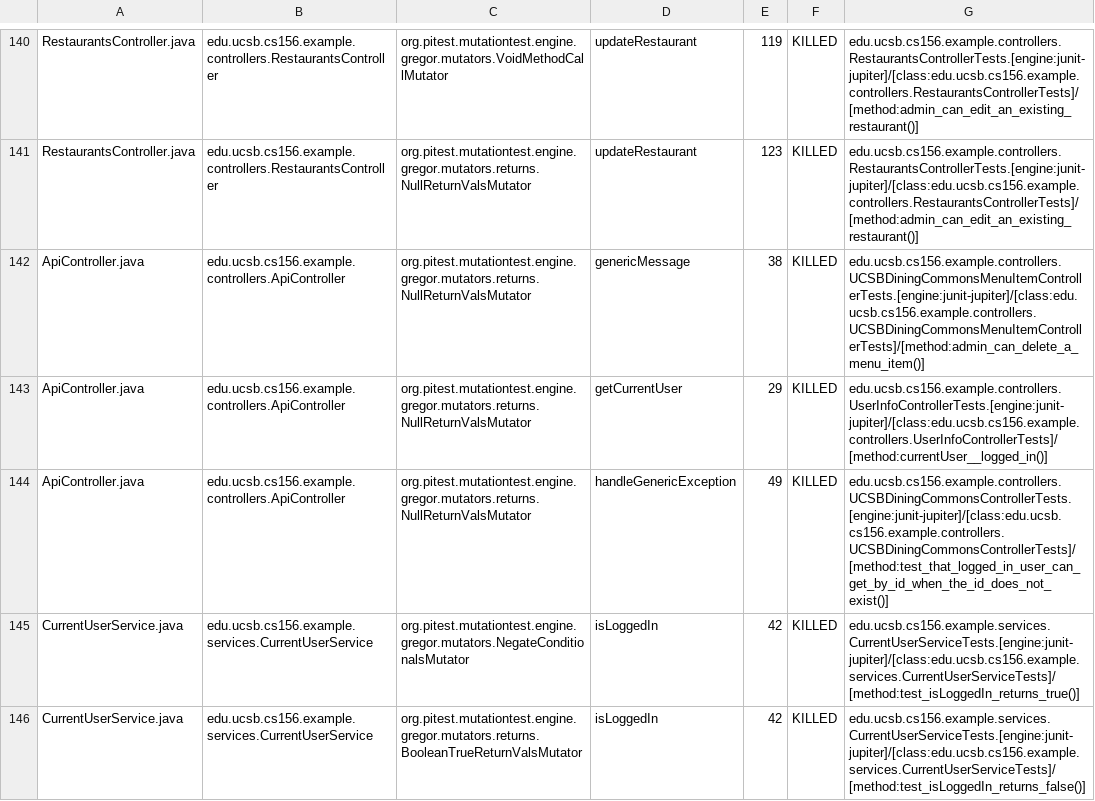
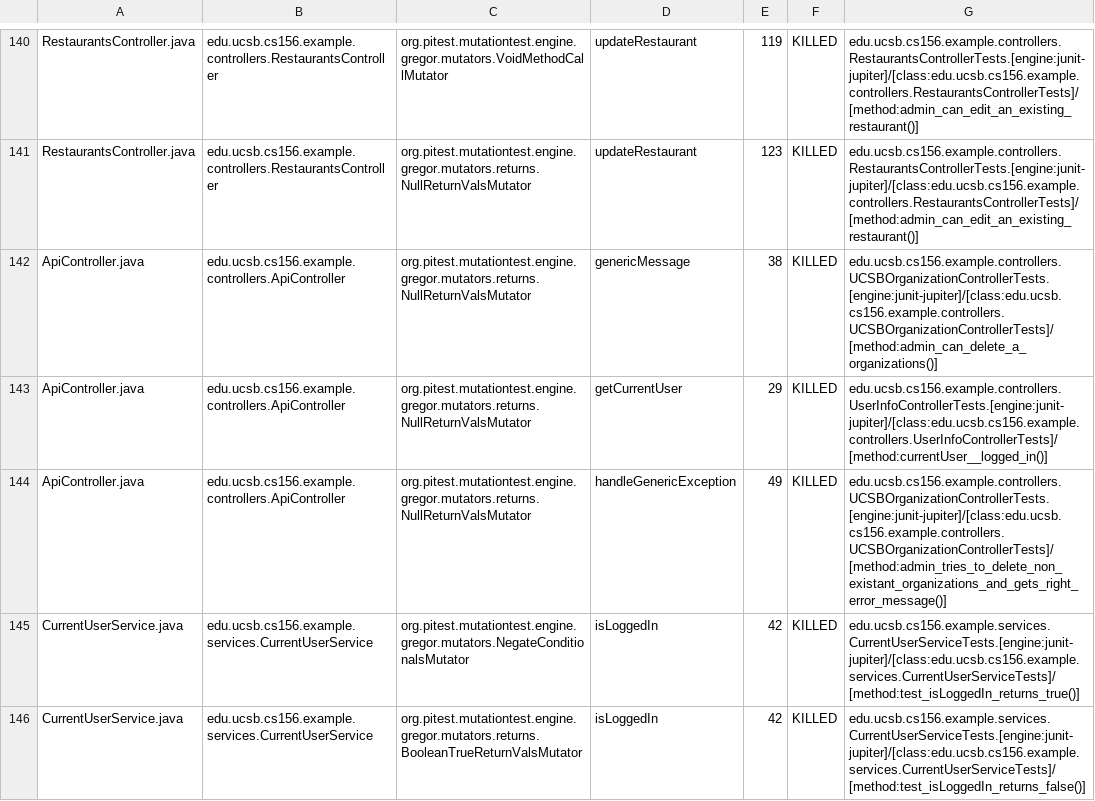
Before and after one commit to ucsb-cs156-f24/team02-f24-04, a CSV file: prs/92/pitest/mutations.csv, drawn as a sheet; only a part is shown, gaps mark what is left out.

Commit message:
Deploying to gh-pages from @ ucsb-cs156-f24/team02-f24-04@fa64e5d20374e9de89e3c35838a28846e55aa746 🚀

```diff
--- a/prs/92/pitest/mutations.csv
+++ b/prs/92/pitest/mutations.csv
@@ -141,5 +141,5 @@ RestaurantsController.java,edu.ucsb.cs156.example.controllers.RestaurantsControl
 RestaurantsController.java,edu.ucsb.cs156.example.controllers.RestaurantsController,org.pitest.mutationtest.engine.gregor.mutators.returns.NullReturnValsMutator,updateRestaurant,123,KILLED,edu.ucsb.cs156.example.controllers.RestaurantsControllerTests.[engine:junit-jupiter]/[class:edu.ucsb.cs156.example.controllers.RestaurantsControllerTests]/[method:admin_can_edit_an_existing_restaurant()]
-ApiController.java,edu.ucsb.cs156.example.controllers.ApiController,org.pitest.mutationtest.engine.gregor.mutators.returns.NullReturnValsMutator,genericMessage,38,KILLED,edu.ucsb.cs156.example.controllers.UCSBDiningCommonsMenuItemControllerTests.[engine:junit-jupiter]/[class:edu.ucsb.cs156.example.controllers.UCSBDiningCommonsMenuItemControllerTests]/[method:admin_can_delete_a_menu_item()]
+ApiController.java,edu.ucsb.cs156.example.controllers.ApiController,org.pitest.mutationtest.engine.gregor.mutators.returns.NullReturnValsMutator,genericMessage,38,KILLED,edu.ucsb.cs156.example.controllers.UCSBOrganizationControllerTests.[engine:junit-jupiter]/[class:edu.ucsb.cs156.example.controllers.UCSBOrganizationControllerTests]/[method:admin_can_delete_a_organizations()]
 ApiController.java,edu.ucsb.cs156.example.controllers.ApiController,org.pitest.mutationtest.engine.gregor.mutators.returns.NullReturnValsMutator,getCurrentUser,29,KILLED,edu.ucsb.cs156.example.controllers.UserInfoControllerTests.[engine:junit-jupiter]/[class:edu.ucsb.cs156.example.controllers.UserInfoControllerTests]/[method:currentUser__logged_in()]
-ApiController.java,edu.ucsb.cs156.example.controllers.ApiController,org.pitest.mutationtest.engine.gregor.mutators.returns.NullReturnValsMutator,handleGenericException,49,KILLED,edu.ucsb.cs156.example.controllers.UCSBDiningCommonsControllerTests.[engine:junit-jupiter]/[class:edu.ucsb.cs156.example.controllers.UCSBDiningCommonsControllerTests]/[method:test_that_logged_in_user_can_get_by_id_when_the_id_does_not_exist()]
+ApiController.java,edu.ucsb.cs156.example.controllers.ApiController,org.pitest.mutationtest.engine.gregor.mutators.returns.NullReturnValsMutator,handleGenericException,49,KILLED,edu.ucsb.cs156.example.controllers.UCSBOrganizationControllerTests.[engine:junit-jupiter]/[class:edu.ucsb.cs156.example.controllers.UCSBOrganizationControllerTests]/[method:admin_tries_to_delete_non_existant_organizations_and_gets_right_error_message()]
 CurrentUserService.java,edu.ucsb.cs156.example.services.CurrentUserService,org.pitest.mutationtest.engine.gregor.mutators.NegateConditionalsMutator,isLoggedIn,42,KILLED,edu.ucsb.cs156.example.services.CurrentUserServiceTests.[engine:junit-jupiter]/[class:edu.ucsb.cs156.example.services.CurrentUserServiceTests]/[method:test_isLoggedIn_returns_true()]
```
Also changed, not shown: 16 other files.
